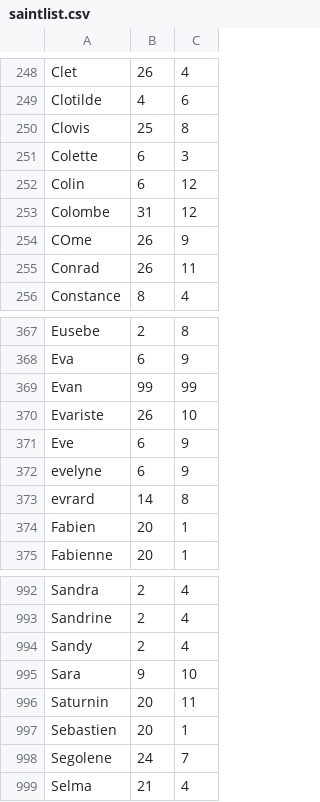
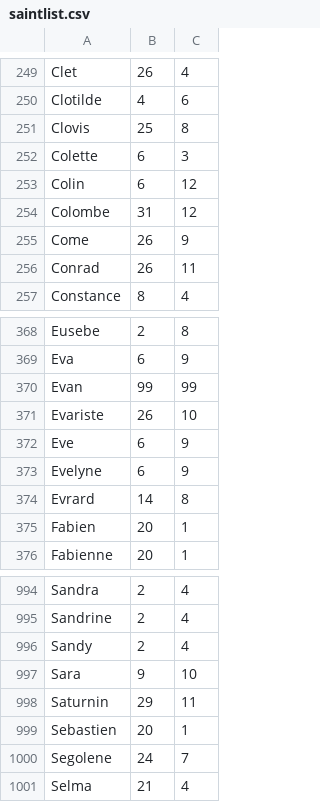
Before and after one commit to guiguiabloc/api-domogeek, a CSV file: tools/saintlist.csv, drawn as a sheet; only a part is shown, gaps mark what is left out; the diff covers the shown part only.

```diff
--- a/tools/saintlist.csv
+++ b/tools/saintlist.csv
@@ -253,3 +254,3 @@ Colin;6;12
 Colombe;31;12
-COme;26;9
+Come;26;9
 Conrad;26;11
@@ -371,4 +372,4 @@ Evariste;26;10
 Eve;6;9
-evelyne;6;9
-evrard;14;8
+Evelyne;6;9
+Evrard;14;8
 Fabien;20;1
@@ -995,3 +997,3 @@ Sandy;2;4
 Sara;9;10
-Saturnin;20;11
+Saturnin;29;11
 Sebastien;20;1
```
Also changed, not shown: 2 added rows and 26 edited cells elsewhere in this file.
